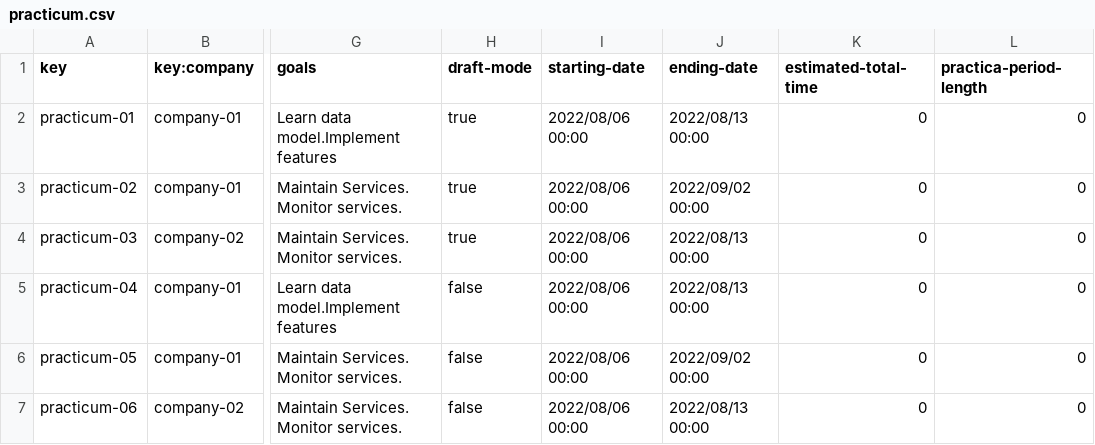
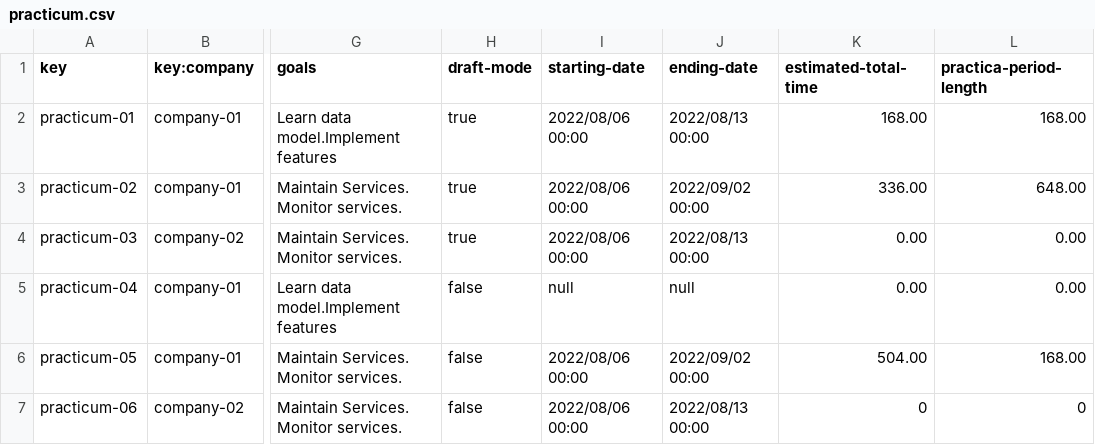
Before and after one commit to pgmarc/DP2-Project-C2.04.05, a CSV file: src/main/webapp/WEB-INF/resources/sample-data/practicum.csv, drawn as a sheet; only a part is shown, gaps mark what is left out; the diff names each change by its address in the sheet, - before the commit and + after, or states it on an @@ line.

Commit message:
feat: Implemented show and list test suite

```diff
--- a/src/main/webapp/WEB-INF/resources/sample-data/practicum.csv
+++ b/src/main/webapp/WEB-INF/resources/sample-data/practicum.csv
-K2 (estimated-total-time): 0
+K2 (estimated-total-time): 168.00
-L2 (practica-period-length): 0
+L2 (practica-period-length): 168.00
-K3 (estimated-total-time): 0
+K3 (estimated-total-time): 336.00
-L3 (practica-period-length): 0
+L3 (practica-period-length): 648.00
-K4:K5 (estimated-total-time): 0
+K4:K5 (estimated-total-time): 0.00
-L4:L5 (practica-period-length): 0
+L4:L5 (practica-period-length): 0.00
-I5 (starting-date): 2022/08/06 00:00
+I5 (starting-date): null
-J5 (ending-date): 2022/08/13 00:00
+J5 (ending-date): null
-K6 (estimated-total-time): 0
+K6 (estimated-total-time): 504.00
-L6 (practica-period-length): 0
+L6 (practica-period-length): 168.00
```
Also changed, not shown: 5 other files.
